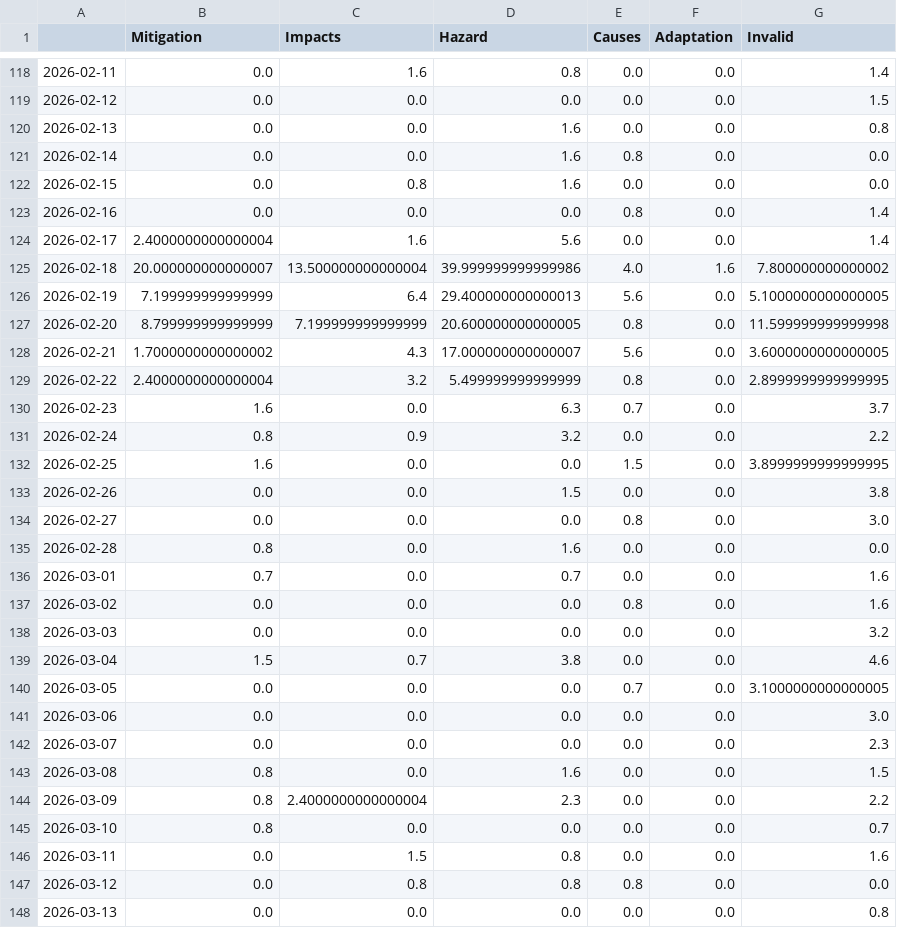
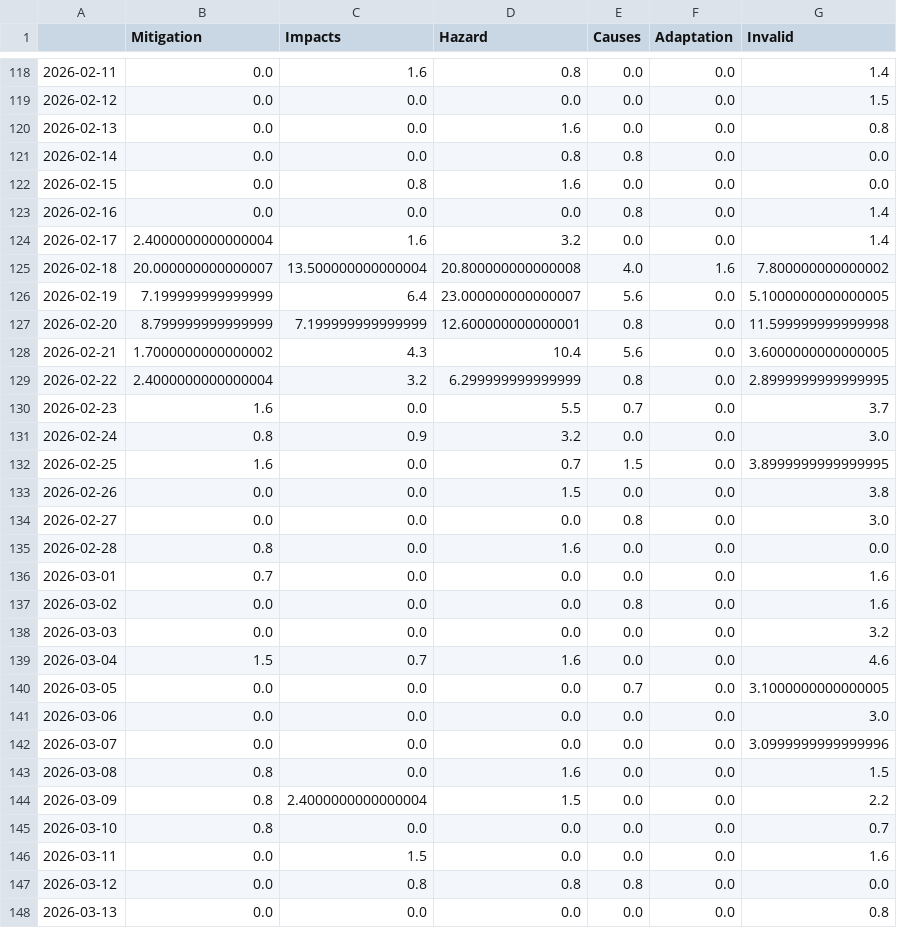
Before and after one commit to MarcoL95-news/avalancheIsComing, a CSV file: csv/topics_date.csv, drawn as a sheet; only a part is shown, gaps mark what is left out; the diff covers the shown part only.

```diff
--- a/csv/topics_date.csv
+++ b/csv/topics_date.csv
@@ -120,14 +120,14 @@
 2026-02-13,0.0,0.0,1.6,0.0,0.0,0.8
-2026-02-14,0.0,0.0,1.6,0.8,0.0,0.0
+2026-02-14,0.0,0.0,0.8,0.8,0.0,0.0
 2026-02-15,0.0,0.8,1.6,0.0,0.0,0.0
 2026-02-16,0.0,0.0,0.0,0.8,0.0,1.4
-2026-02-17,2.4000000000000004,1.6,5.6,0.0,0.0,1.4
-2026-02-18,20.000000000000007,13.500000000000004,39.999999999999986,4.0,1.6,7.800000000000002
-2026-02-19,7.199999999999999,6.4,29.400000000000013,5.6,0.0,5.1000000000000005
-2026-02-20,8.799999999999999,7.199999999999999,20.600000000000005,0.8,0.0,11.599999999999998
-2026-02-21,1.7000000000000002,4.3,17.000000000000007,5.6,0.0,3.6000000000000005
-2026-02-22,2.4000000000000004,3.2,5.499999999999999,0.8,0.0,2.8999999999999995
-2026-02-23,1.6,0.0,6.3,0.7,0.0,3.7
-2026-02-24,0.8,0.9,3.2,0.0,0.0,2.2
-2026-02-25,1.6,0.0,0.0,1.5,0.0,3.8999999999999995
+2026-02-17,2.4000000000000004,1.6,3.2,0.0,0.0,1.4
+2026-02-18,20.000000000000007,13.500000000000004,20.800000000000008,4.0,1.6,7.800000000000002
+2026-02-19,7.199999999999999,6.4,23.000000000000007,5.6,0.0,5.1000000000000005
+2026-02-20,8.799999999999999,7.199999999999999,12.600000000000001,0.8,0.0,11.599999999999998
+2026-02-21,1.7000000000000002,4.3,10.4,5.6,0.0,3.6000000000000005
+2026-02-22,2.4000000000000004,3.2,6.299999999999999,0.8,0.0,2.8999999999999995
+2026-02-23,1.6,0.0,5.5,0.7,0.0,3.7
+2026-02-24,0.8,0.9,3.2,0.0,0.0,3.0
+2026-02-25,1.6,0.0,0.7,1.5,0.0,3.8999999999999995
 2026-02-26,0.0,0.0,1.5,0.0,0.0,3.8
@@ -135,13 +135,13 @@
 2026-02-28,0.8,0.0,1.6,0.0,0.0,0.0
-2026-03-01,0.7,0.0,0.7,0.0,0.0,1.6
+2026-03-01,0.7,0.0,0.0,0.0,0.0,1.6
 2026-03-02,0.0,0.0,0.0,0.8,0.0,1.6
 2026-03-03,0.0,0.0,0.0,0.0,0.0,3.2
-2026-03-04,1.5,0.7,3.8,0.0,0.0,4.6
+2026-03-04,1.5,0.7,1.6,0.0,0.0,4.6
 2026-03-05,0.0,0.0,0.0,0.7,0.0,3.1000000000000005
 2026-03-06,0.0,0.0,0.0,0.0,0.0,3.0
-2026-03-07,0.0,0.0,0.0,0.0,0.0,2.3
+2026-03-07,0.0,0.0,0.0,0.0,0.0,3.0999999999999996
 2026-03-08,0.8,0.0,1.6,0.0,0.0,1.5
-2026-03-09,0.8,2.4000000000000004,2.3,0.0,0.0,2.2
+2026-03-09,0.8,2.4000000000000004,1.5,0.0,0.0,2.2
 2026-03-10,0.8,0.0,0.0,0.0,0.0,0.7
-2026-03-11,0.0,1.5,0.8,0.0,0.0,1.6
+2026-03-11,0.0,1.5,0.0,0.0,0.0,1.6
 2026-03-12,0.0,0.8,0.8,0.8,0.0,0.0
```
Also changed, not shown: 15 edited cells elsewhere in this file, 9 other files.
